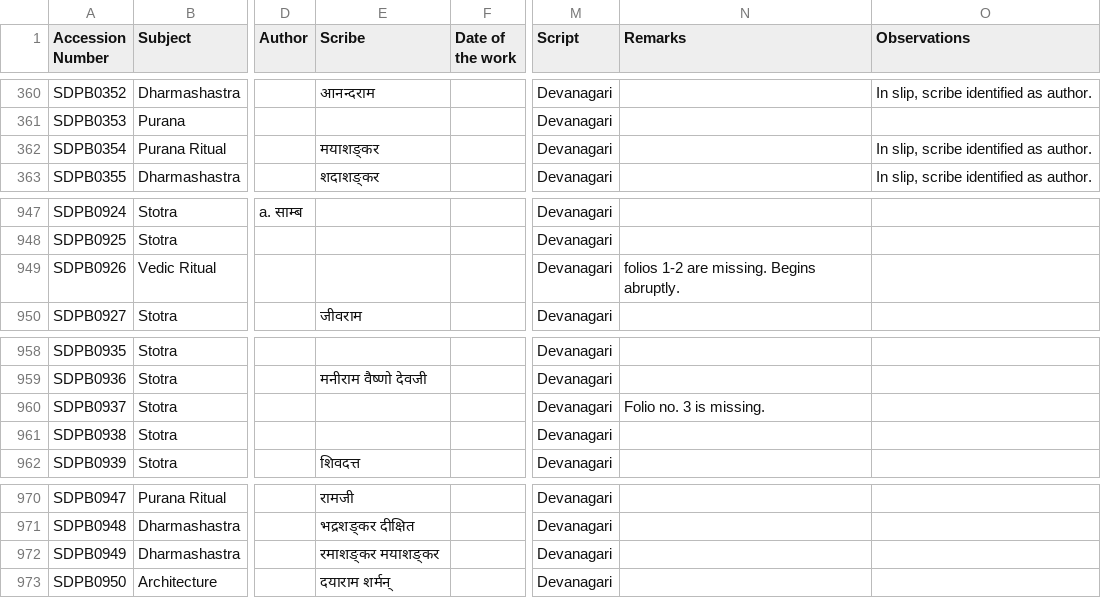
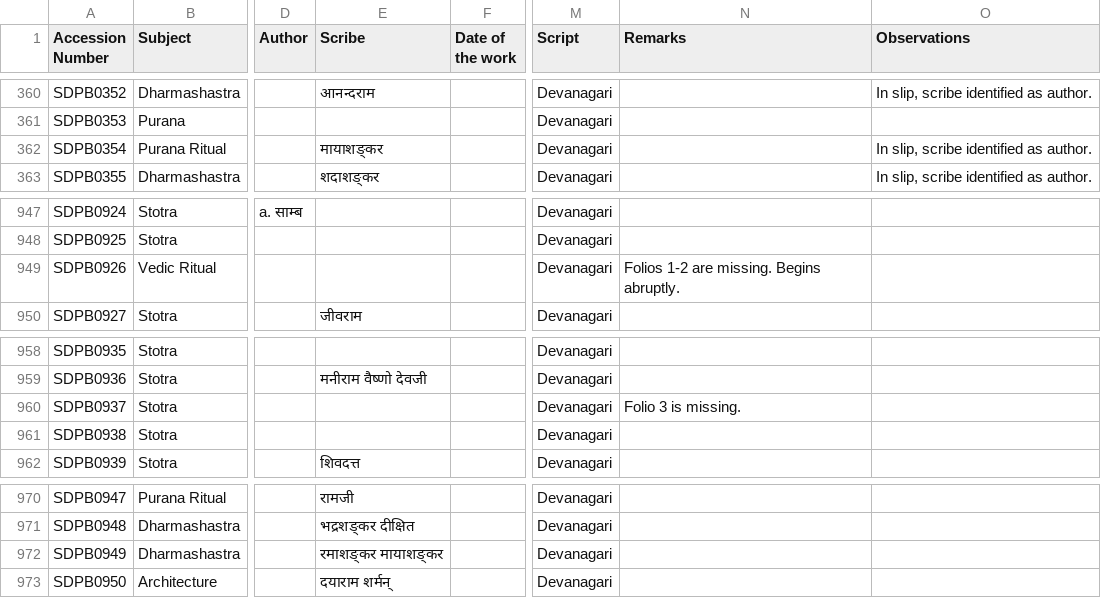
Before and after one commit to drdhaval2785/ChunilalGandhiVidyabhavan, a TSV file: derivedFiles/SDPBv001.tsv, drawn as a sheet; only a part is shown, gaps mark what is left out; the diff names each change by its address in the sheet, - before the commit and + after, or states it on an @@ line.

Commit message:
proofreading of SDPB over

```diff
--- a/derivedFiles/SDPBv001.tsv
+++ b/derivedFiles/SDPBv001.tsv
-E362 (Scribe): मयाशङ्कर
+E362 (Scribe): मायाशङ्कर
-N949 (Remarks): folios 1-2 are missing. Begins abruptly.
+N949 (Remarks): Folios 1-2 are missing. Begins abruptly.
-N960 (Remarks): Folio no. 3 is missing.
+N960 (Remarks): Folio 3 is missing.
-E972 (Scribe): रमाशङ्कर मयाशङ्कर
+E972 (Scribe): रमाशङ्कर मायाशङ्कर
```
